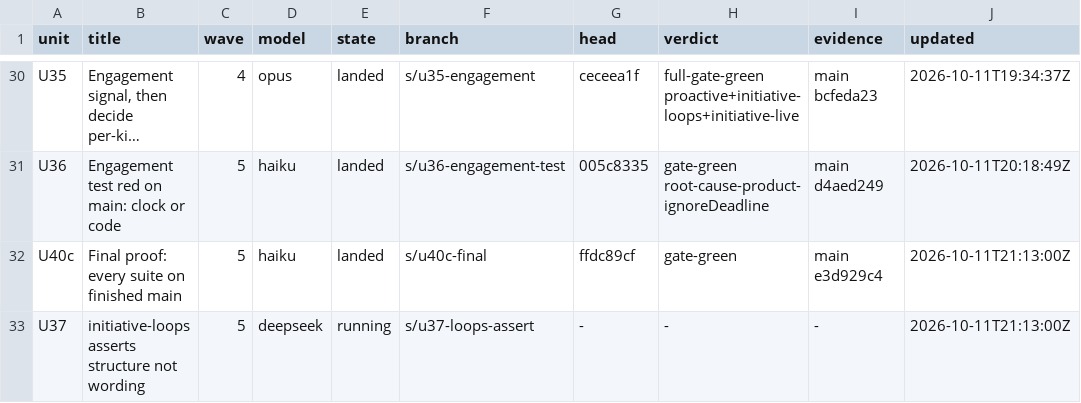
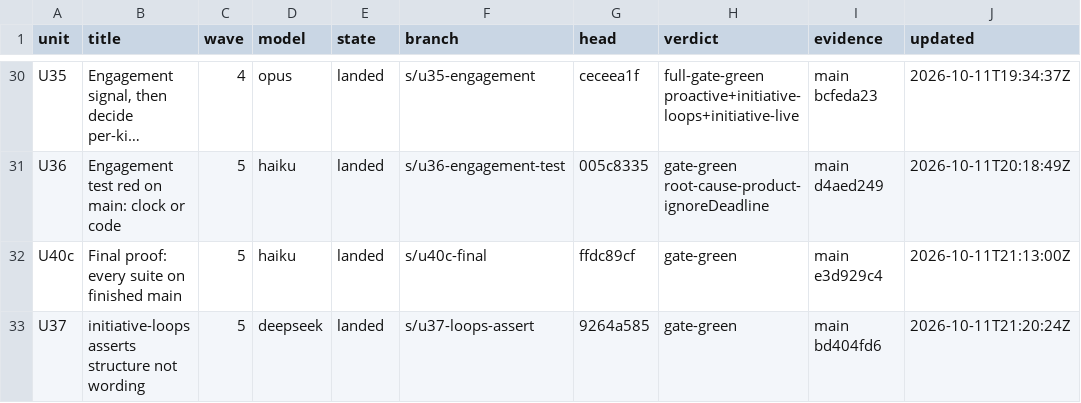
Before and after one commit to keyurbodar/kiko, a TSV file: issues/ledger.tsv, drawn as a sheet; only a part is shown, gaps mark what is left out; long unchanged cells end in ….

```diff
--- a/issues/ledger.tsv
+++ b/issues/ledger.tsv
@@ -32,2 +32,2 @@ U36	Engagement test red on main: clock or code	5	haiku	landed	s/u36-engagement-t
 U40c	Final proof: every suite on finished main	5	haiku	landed	s/u40c-final	ffdc89cf	gate-green	main e3d929c4	2026-10-11T21:13:00Z
-U37	initiative-loops asserts structure not wording	5	deepseek	running	s/u37-loops-assert	-	-	-	2026-10-11T21:13:00Z
+U37	initiative-loops asserts structure not wording	5	deepseek	landed	s/u37-loops-assert	9264a585	gate-green	main bd404fd6	2026-10-11T21:20:24Z
```
Also changed, not shown: issues/decisions.tsv.
